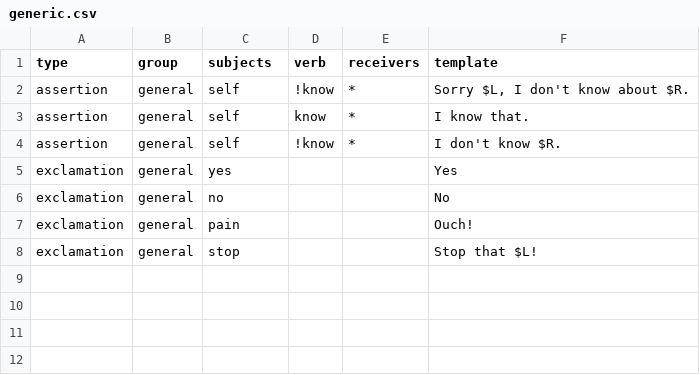
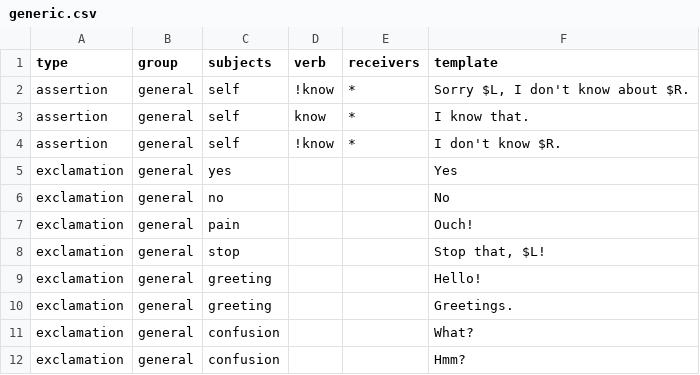
Before and after one commit to DrDoak/Sol, a CSV file: Assets/Scripts/KB/responses/generic.csv, drawn as a sheet.

Commit message:
Added Attempts to be peaceful + say hello upon sight

```diff
--- a/Assets/Scripts/KB/responses/generic.csv
+++ b/Assets/Scripts/KB/responses/generic.csv
@@ -7,2 +7,6 @@ exclamation,general,no,,,No
 exclamation,general,pain,,,Ouch!
-exclamation,general,stop,,,Stop that $L!
+exclamation,general,stop,,,"Stop that, $L!"
+exclamation,general,greeting,,,Hello!
+exclamation,general,greeting,,,Greetings.
+exclamation,general,confusion,,,What?
+exclamation,general,confusion,,,Hmm?
```
Also changed, not shown: Assets/Scripts/KB/verbs.csv, 30 other files.
